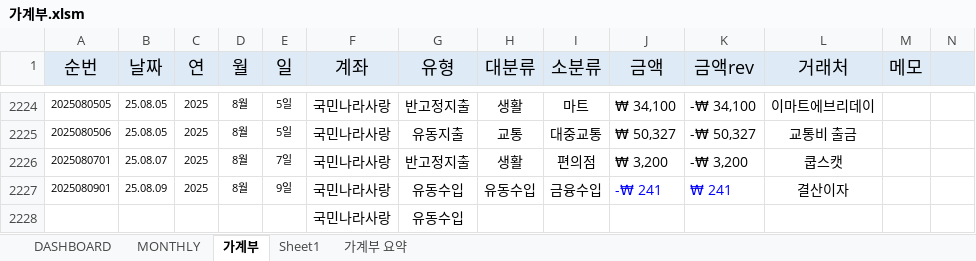
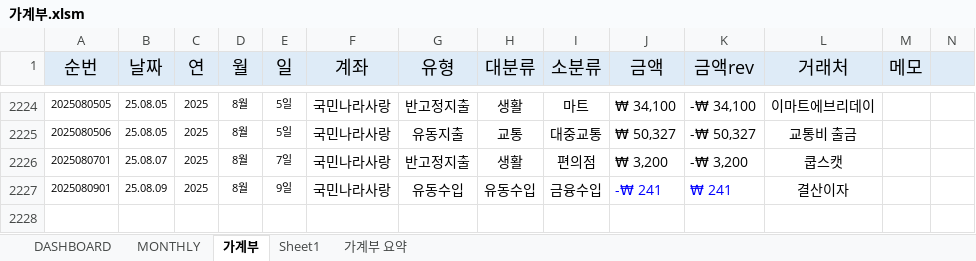
Before and after one commit to hojin3777/CustomNameClassifier, an Excel workbook: 가계부.xlsm, sheet 가계부, drawn as a sheet; only a part is shown, gaps mark what is left out; values as stored, in another font and other column widths than the file's, no borders; charts and pictures not drawn; rows hold the shown columns only; the diff names each change by its address in the sheet, - before the commit and + after, or states it on an @@ line.

```diff
--- a/가계부.xlsm (sheet 가계부)
+++ b/가계부.xlsm (sheet 가계부)
-row 2228:  |  |  |  |  | 국민나라사랑 | 유동수입
```
Also changed, not shown: charts or pictures, 12 other files.
